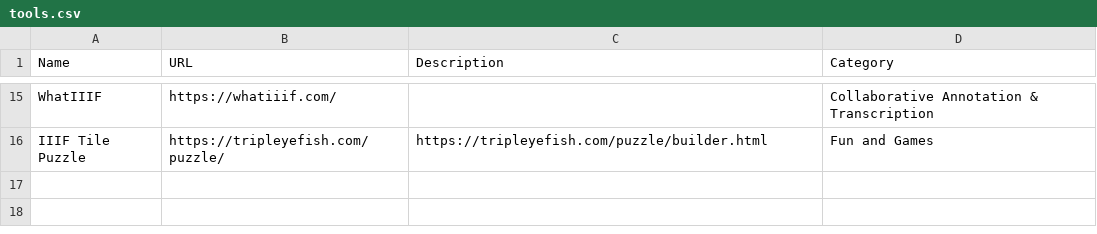
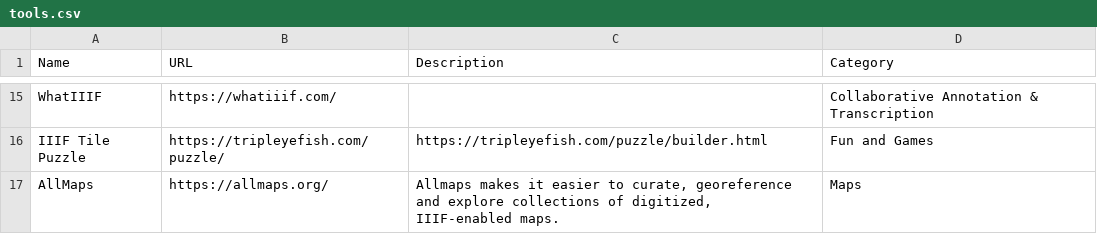
Before and after one commit to benjohnsto/iiif4ed, a CSV file: _data/tools.csv, drawn as a sheet; only a part is shown, gaps mark what is left out.

```diff
--- a/_data/tools.csv
+++ b/_data/tools.csv
@@ -16 +16,2 @@ WhatIIIF,https://whatiiif.com/,,Collaborative Annotation & Transcription
 IIIF Tile Puzzle,https://tripleyefish.com/puzzle/,https://tripleyefish.com/puzzle/builder.html,Fun and Games
+AllMaps,https://allmaps.org/,"Allmaps makes it easier to curate, georeference and explore collections of digitized, IIIF-enabled maps.",Maps
```
Also changed, not shown: _data/collections.csv, 5 other files.
